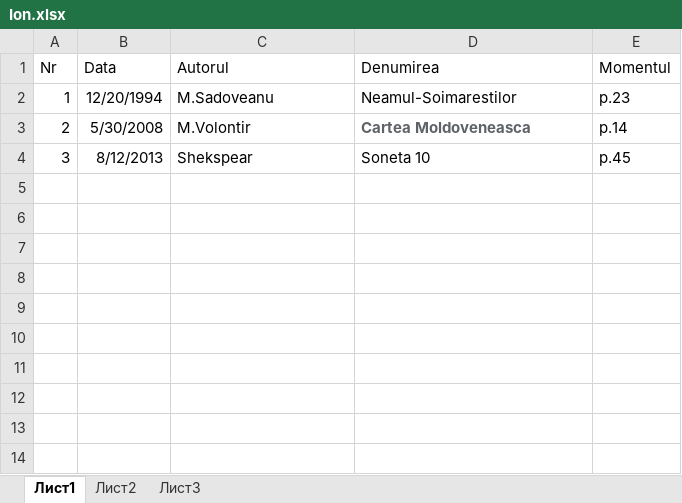
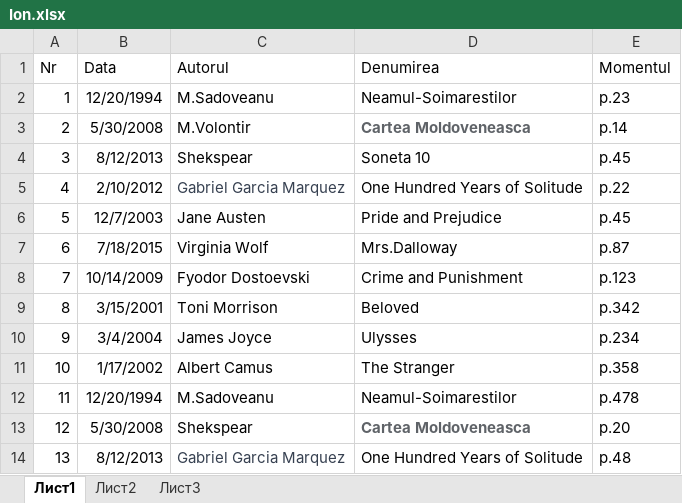
Before and after one commit to UngureanuVladislav/Library, an Excel workbook: Ion.xlsx, sheet Лист1, drawn as a sheet; values as stored, in another font and other column widths than the file's, no borders; the diff names each change by its address in the sheet, - before the commit and + after, or states it on an @@ line.

```diff
--- a/Ion.xlsx (sheet Лист1)
+++ b/Ion.xlsx (sheet Лист1)
+row 5: 4 | 2/10/2012 | Gabriel Garcia Marquez | One Hundred Years of Solitude | p.22
+row 6: 5 | 12/7/2003 | Jane Austen | Pride and Prejudice | p.45
+row 7: 6 | 7/18/2015 | Virginia Wolf | Mrs.Dalloway | p.87
+row 8: 7 | 10/14/2009 | Fyodor Dostoevski | Crime and Punishment | p.123
+row 9: 8 | 3/15/2001 | Toni Morrison | Beloved | p.342
+row 10: 9 | 3/4/2004 | James Joyce | Ulysses | p.234
+row 11: 10 | 1/17/2002 | Albert Camus | The Stranger | p.358
+row 12: 11 | 12/20/1994 | M.Sadoveanu | Neamul-Soimarestilor | p.478
+row 13: 12 | 5/30/2008 | Shekspear | Cartea Moldoveneasca | p.20
+row 14: 13 | 8/12/2013 | Gabriel Garcia Marquez | One Hundred Years of Solitude | p.48
```
Also changed, not shown: Anastasia.xlsx.
